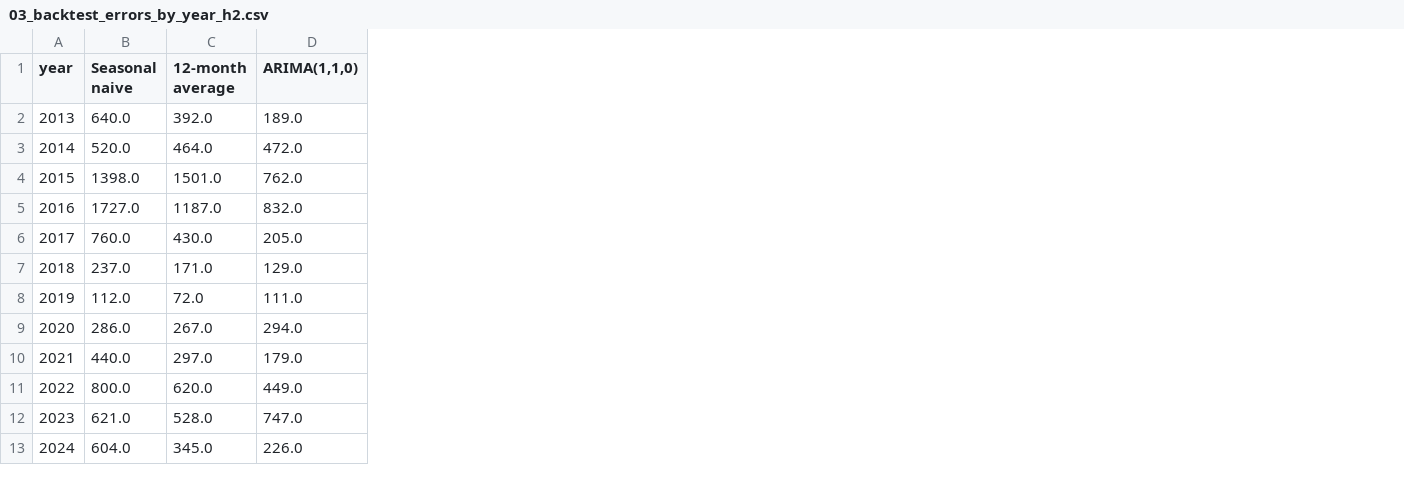
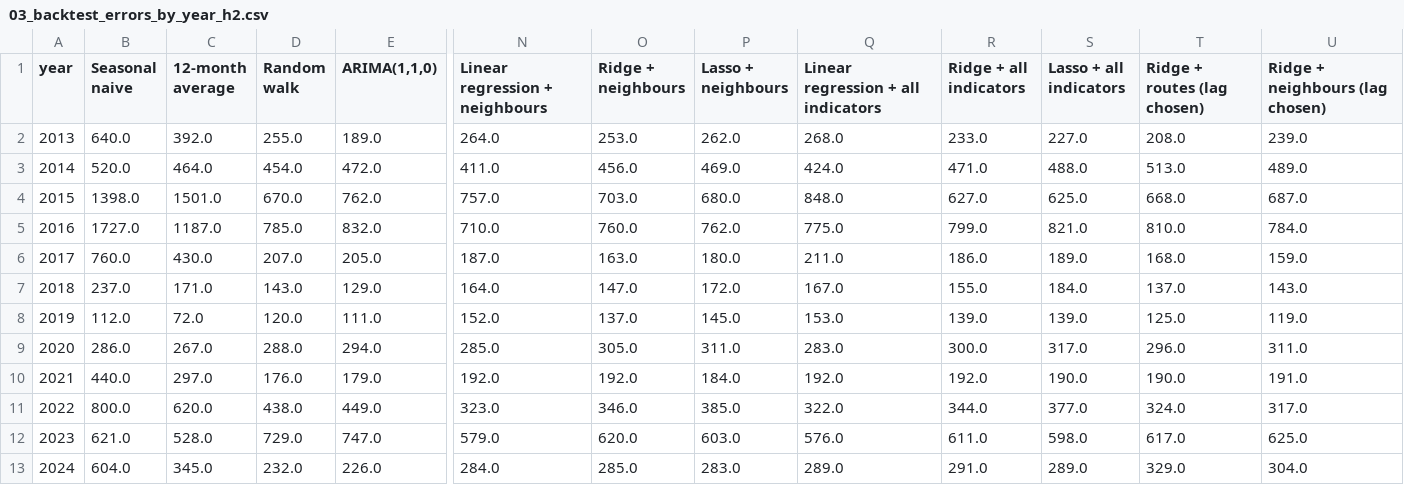
Before and after one commit to axe3010/dsf-asylum-forecast-II, a CSV file: output/tables/03_backtest_errors_by_year_h2.csv, drawn as a sheet; only a part is shown, gaps mark what is left out; the diff names each change by its address in the sheet, - before the commit and + after, or states it on an @@ line.

```diff
--- a/output/tables/03_backtest_errors_by_year_h2.csv
+++ b/output/tables/03_backtest_errors_by_year_h2.csv
+column D (Random walk), rows 2-13: 255.0 | 454.0 | 670.0 | 785.0 | 207.0 | 143.0 | 120.0 | 288.0 | 176.0 | 438.0 | 729.0 | 232.0
+column N (Linear regression + neighbours), rows 2-13: 264.0 | 411.0 | 757.0 | 710.0 | 187.0 | 164.0 | 152.0 | 285.0 | 192.0 | 323.0 | 579.0 | 284.0
+column O (Ridge + neighbours), rows 2-13: 253.0 | 456.0 | 703.0 | 760.0 | 163.0 | 147.0 | 137.0 | 305.0 | 192.0 | 346.0 | 620.0 | 285.0
+column P (Lasso + neighbours), rows 2-13: 262.0 | 469.0 | 680.0 | 762.0 | 180.0 | 172.0 | 145.0 | 311.0 | 184.0 | 385.0 | 603.0 | 283.0
+column Q, rows 1-13: Linear regression + all indicators | 268.0 | 424.0 | 848.0 | 775.0 | 211.0 | 167.0 | 153.0 | 283.0 | 192.0 | 322.0 | 576.0 | 289.0
+column R (Ridge + all indicators), rows 2-13: 233.0 | 471.0 | 627.0 | 799.0 | 186.0 | 155.0 | 139.0 | 300.0 | 192.0 | 344.0 | 611.0 | 291.0
+column S (Lasso + all indicators), rows 2-13: 227.0 | 488.0 | 625.0 | 821.0 | 189.0 | 184.0 | 139.0 | 317.0 | 190.0 | 377.0 | 598.0 | 289.0
+column T (Ridge + routes (lag chosen)), rows 2-13: 208.0 | 513.0 | 668.0 | 810.0 | 168.0 | 137.0 | 125.0 | 296.0 | 190.0 | 324.0 | 617.0 | 329.0
+column U (Ridge + neighbours (lag chosen)), rows 2-13: 239.0 | 489.0 | 687.0 | 784.0 | 159.0 | 143.0 | 119.0 | 311.0 | 191.0 | 317.0 | 625.0 | 304.0
```
Also changed, not shown: output/tables/02c_lasso_kept.csv, output/tables/03_backtest_errors.csv, 38 other files.
